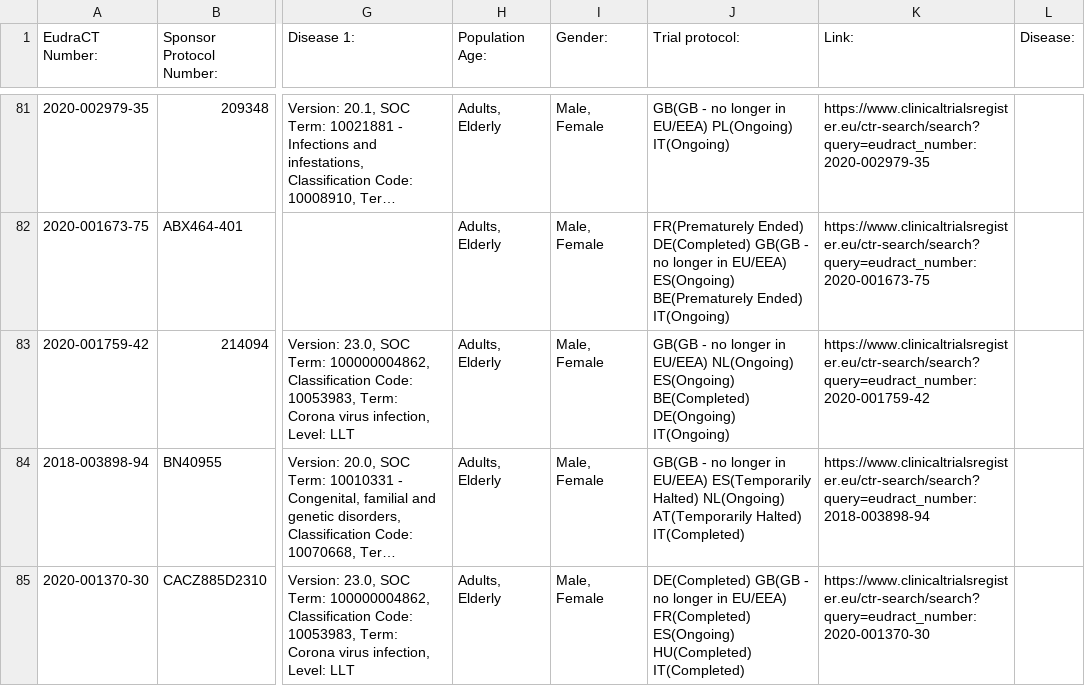
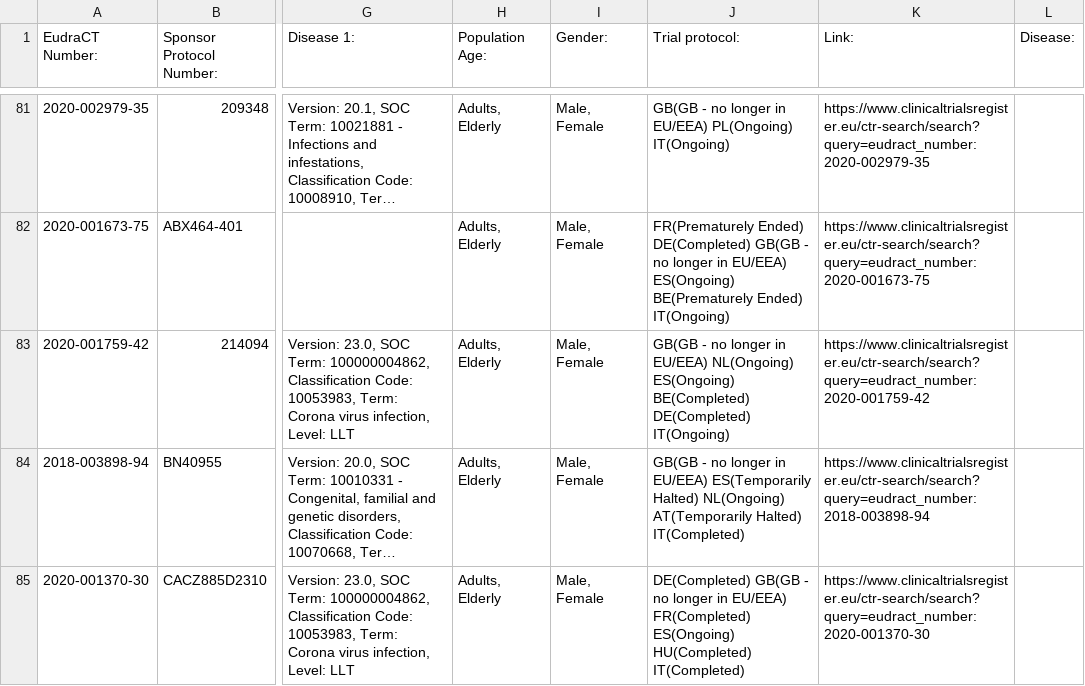
Before and after one commit to mskabirkhan/clinical-trials, a CSV file: data/clinical-trials.csv, drawn as a sheet; only a part is shown, gaps mark what is left out; long unchanged cells end in …; the diff names each change by its address in the sheet, - before the commit and + after, or states it on an @@ line.

Commit message:
Commit new datasets

```diff
--- a/data/clinical-trials.csv
+++ b/data/clinical-trials.csv
-J83 (Trial protocol:): …ES(Ongoing) BE(Completed) DE(Ongoing) IT(Ongoing)
+J83 (Trial protocol:): …ES(Ongoing) BE(Completed) DE(Completed) IT(Ongoing)
```
Also changed, not shown: 3 other files.
